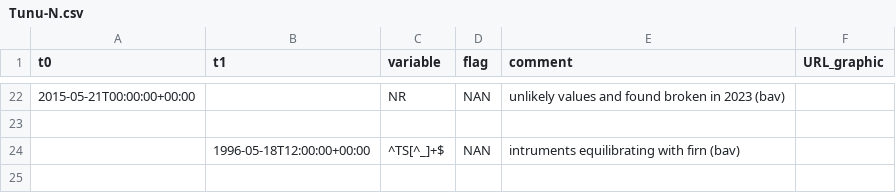
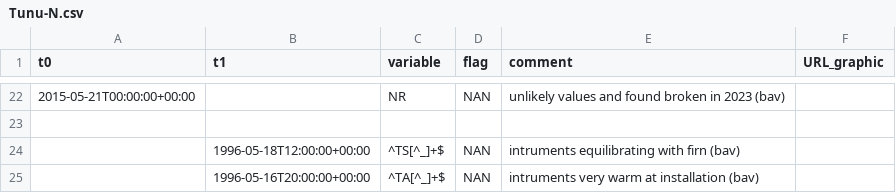
Before and after one commit to GEUS-Glaciology-and-Climate/GC-Net-level-1-data-processing, a CSV file: metadata/flags/Tunu-N.csv, drawn as a sheet; only a part is shown, gaps mark what is left out; the diff names each change by its address in the sheet, - before the commit and + after, or states it on an @@ line.

Commit message:
typo in variables, flagged TA af Tunu-N

```diff
--- a/metadata/flags/Tunu-N.csv
+++ b/metadata/flags/Tunu-N.csv
+row 25:  | 1996-05-16T20:00:00+00:00 | ^TA[^_]+$ | NAN | intruments very warm at installation (bav)
```
Also changed, not shown: L1/L1_variable_list.csv.
